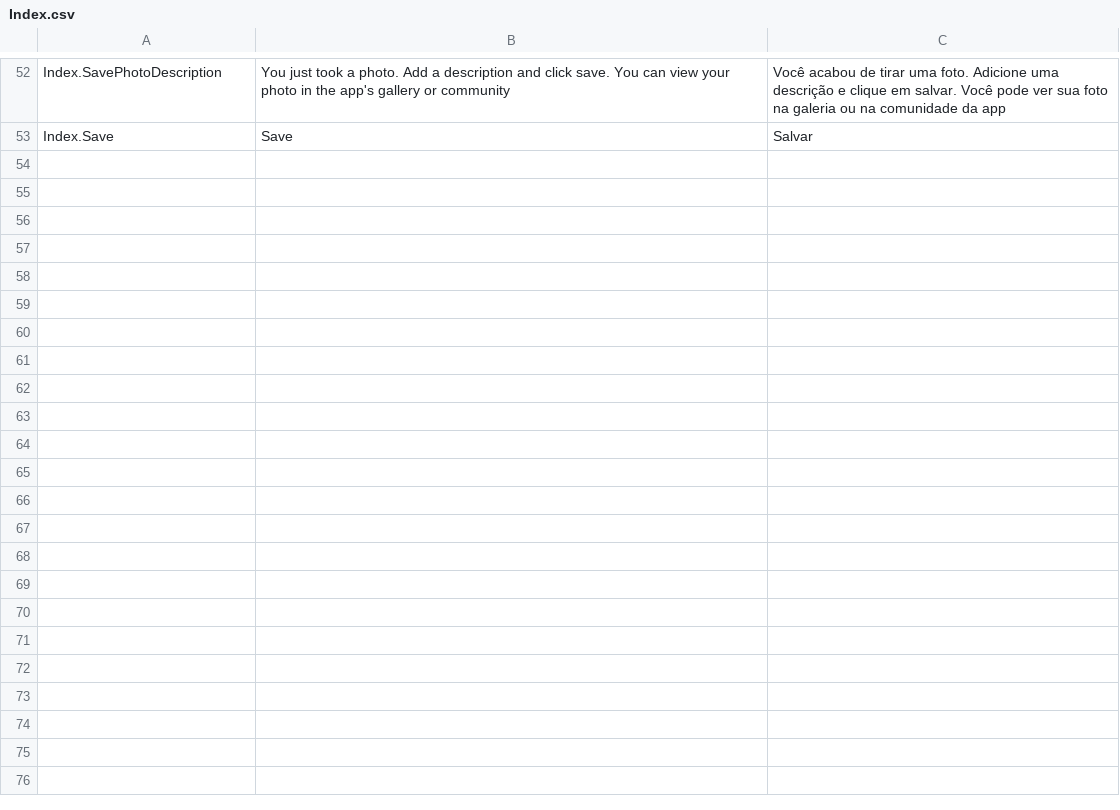
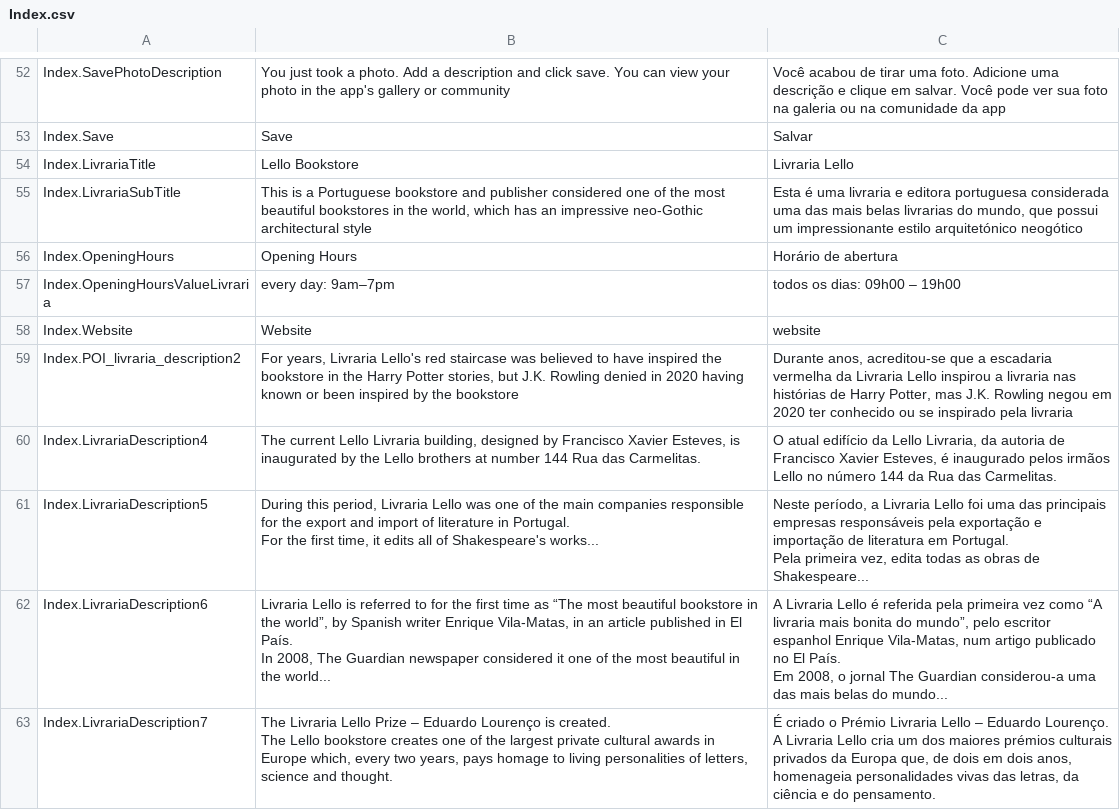
Before and after one commit to MiguelTomaz/tese, a CSV file: Assets/SimpleLocalization/Resources/Localization/Index.csv, drawn as a sheet; only a part is shown, gaps mark what is left out; ↵ is a line break in a cell; the diff names each change by its address in the sheet, - before the commit and + after, or states it on an @@ line.

Commit message:
[Resources][Add][Add livaria resources]

```diff
--- a/Assets/SimpleLocalization/Resources/Localization/Index.csv
+++ b/Assets/SimpleLocalization/Resources/Localization/Index.csv
+row 54: Index.LivrariaTitle | Lello Bookstore | Livraria Lello
+row 55: Index.LivrariaSubTitle | This is a Portuguese bookstore and publisher considered one of the most beautiful bookstores in the world, which has an impressive neo-Gothic architectural style | Esta é uma livraria e editora portuguesa considerada uma das mais belas livrarias do mundo, que possui um impressionante estilo arquitetónico neogótico
+row 56: Index.OpeningHours | Opening Hours | Horário de abertura
+row 57: Index.OpeningHoursValueLivraria | every day: 9am–7pm | todos os dias: 09h00 – 19h00
+row 58: Index.Website | Website | website
+row 59: Index.POI_livraria_description2 | For years, Livraria Lello's red staircase was believed to have inspired the bookstore in the Harry Potter stories, but J.K. Rowling denied in 2020 having known or been inspired by the bookstore | Durante anos, acreditou-se que a escadaria vermelha da Livraria Lello inspirou a livraria nas histórias de Harry Potter, mas J.K. Rowling negou em 2020 ter conhecido ou se inspirado pela livraria
+row 60: Index.LivrariaDescription4 | The current Lello Livraria building, designed by Francisco Xavier Esteves, is inaugurated by the Lello brothers at number 144 Rua das Carmelitas. | O atual edifício da Lello Livraria, da autoria de Francisco Xavier Esteves, é inaugurado pelos irmãos Lello no número 144 da Rua das Carmelitas.
+row 61: Index.LivrariaDescription5 | During this period, Livraria Lello was one of the main companies responsible for the export and import of literature in Portugal. ↵ For the first time, it edits all of Shakespeare's works... | Neste período, a Livraria Lello foi uma das principais empresas responsáveis pela exportação e importação de literatura em Portugal. ↵ Pela primeira vez, edita todas as obras de Shakespeare...
+row 62: Index.LivrariaDescription6 | Livraria Lello is referred to for the first time as “The most beautiful bookstore in the world”, by Spanish writer Enrique Vila-Matas, in an article published in El País. ↵ In 2008, The Guardian newspaper considered it one of the most beautiful in the world... | A Livraria Lello é referida pela primeira vez como “A livraria mais bonita do mundo”, pelo escritor espanhol Enrique Vila-Matas, num artigo publicado no El País. ↵ Em 2008, o jornal The Guardian considerou-a uma das mais belas do mundo...
+row 63: Index.LivrariaDescription7 | The Livraria Lello Prize – Eduardo Lourenço is created. ↵ The Lello bookstore creates one of the largest private cultural awards in Europe which, every two years, pays homage to living personalities of letters, science and thought. | É criado o Prémio Livraria Lello – Eduardo Lourenço. ↵ A Livraria Lello cria um dos maiores prémios culturais privados da Europa que, de dois em dois anos, homenageia personalidades vivas das letras, da ciência e do pensamento.
```
Also changed, not shown: 2 other files.
